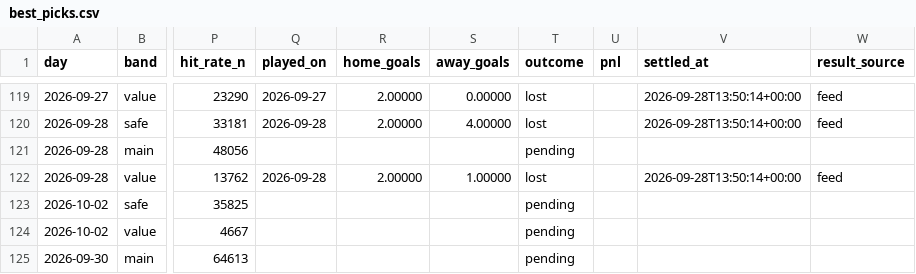
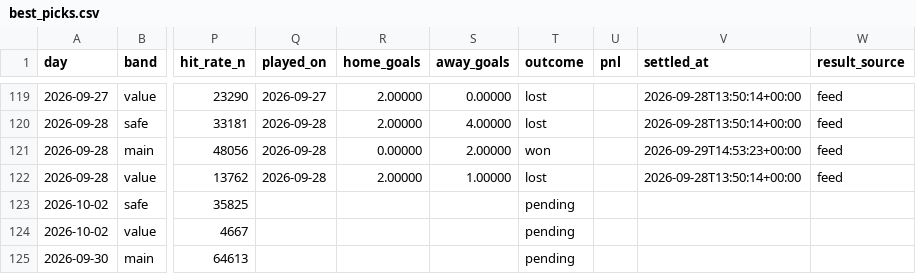
Before and after one commit to footballbettingh/football-hub, a CSV file: data/best_picks.csv, drawn as a sheet; only a part is shown, gaps mark what is left out; the diff names each change by its address in the sheet, - before the commit and + after, or states it on an @@ line.

```diff
--- a/data/best_picks.csv
+++ b/data/best_picks.csv
-Q121 (played_on): (empty)
+Q121 (played_on): 2026-09-28
-R121 (home_goals): (empty)
+R121 (home_goals): 0.00000
-S121 (away_goals): (empty)
+S121 (away_goals): 2.00000
-T121 (outcome): pending
+T121 (outcome): won
-V121 (settled_at): (empty)
+V121 (settled_at): 2026-09-29T14:53:23+00:00
-W121 (result_source): (empty)
+W121 (result_source): feed
```
Also changed, not shown: 1 other file.
